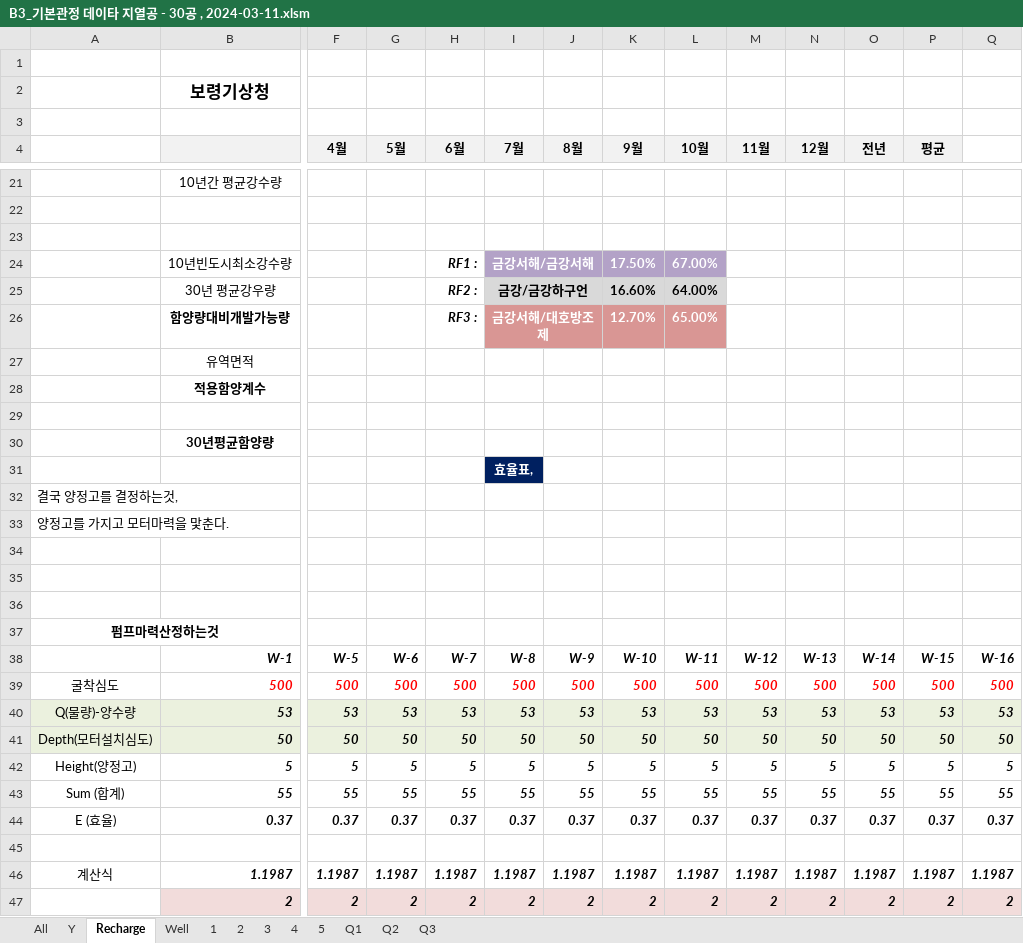
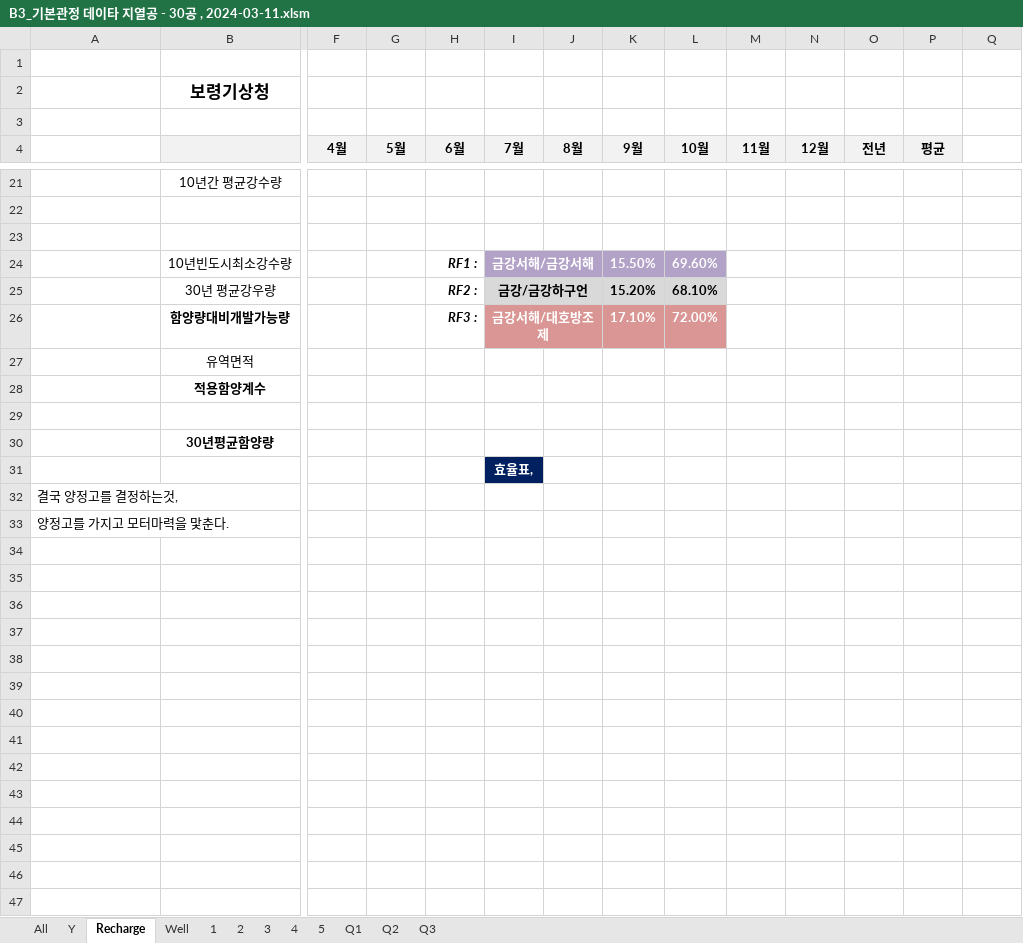
Before and after one commit to ihanseol/02_Excel, an Excel workbook: 07_LandSlide/09_기본관정데이타/B3_기본관정 데이타 지열공 - 30공 , 2024-03-11.xlsm, sheet Recharge, drawn as a sheet; only a part is shown, gaps mark what is left out; values as stored, in another font and other column widths than the file's, no borders; charts and pictures not drawn; removed rows and columns are numbered as before the commit, all else as after; rows hold the shown columns only; the diff covers the shown part only; the diff names each change by its address in the sheet, - before the commit and + after, or states it on an @@ line.

Commit message:
add

```diff
--- a/07_LandSlide/09_기본관정데이타/B3_기본관정 데이타 지열공 - 30공 , 2024-03-11.xlsm (sheet Recharge)
+++ b/07_LandSlide/09_기본관정데이타/B3_기본관정 데이타 지열공 - 30공 , 2024-03-11.xlsm (sheet Recharge)
-K24 (9월): 17.50%
+K24 (9월): 15.50%
-L24 (10월): 67.00%
+L24 (10월): 69.60%
-K25 (9월): 16.60%
+K25 (9월): 15.20%
-L25 (10월): 64.00%
+L25 (10월): 68.10%
-row 26:  | 함양량대비개발가능량 |  |  | RF3 : | 금강서해/대호방조제 |  | 12.70% | 65.00%
+row 26:  | 함양량대비개발가능량 |  |  | RF3 : | 금강서해/대호방조제 |  | 17.10% | 72.00%
-row 28:  | 적용함양계수
+row 28:  | 적용함양계수
-row 30:  | 30년평균함양량
+row 30:  | 30년평균함양량
-row 34: (empty)
-row 35: (empty)
-row 36: (empty)
-row 37: 펌프마력산정하는것
-row 38:  | W-1 | W-5 | W-6 | W-7 | W-8 | W-9 | W-10 | W-11 | W-12 | W-13 | W-14 | W-15 | W-16
-row 39: 굴착심도 | 500 | 500 | 500 | 500 | 500 | 500 | 500 | 500 | 500 | 500 | 500 | 500 | 500
-row 40: Q(물량)-양수량 | 53 | 53 | 53 | 53 | 53 | 53 | 53 | 53 | 53 | 53 | 53 | 53 | 53
-row 41: Depth(모터설치심도) | 50 | 50 | 50 | 50 | 50 | 50 | 50 | 50 | 50 | 50 | 50 | 50 | 50
-row 42: Height(양정고) | 5 | 5 | 5 | 5 | 5 | 5 | 5 | 5 | 5 | 5 | 5 | 5 | 5
-row 43: Sum (합계) | 55 | 55 | 55 | 55 | 55 | 55 | 55 | 55 | 55 | 55 | 55 | 55 | 55
-row 44: E (효율) | 0.37 | 0.37 | 0.37 | 0.37 | 0.37 | 0.37 | 0.37 | 0.37 | 0.37 | 0.37 | 0.37 | 0.37 | 0.37
-row 45: (empty)
-row 46: 계산식 | 1.1987 | 1.1987 | 1.1987 | 1.1987 | 1.1987 | 1.1987 | 1.1987 | 1.1987 | 1.1987 | 1.1987 | 1.1987 | 1.1987 | 1.1987
-row 47:  | 2 | 2 | 2 | 2 | 2 | 2 | 2 | 2 | 2 | 2 | 2 | 2 | 2
```
Also changed, not shown: 34 removed rows elsewhere in this sheet, sheet 2, sheet 3, sheet 4, sheet 5, sheet 1, sheet All, charts or pictures.
